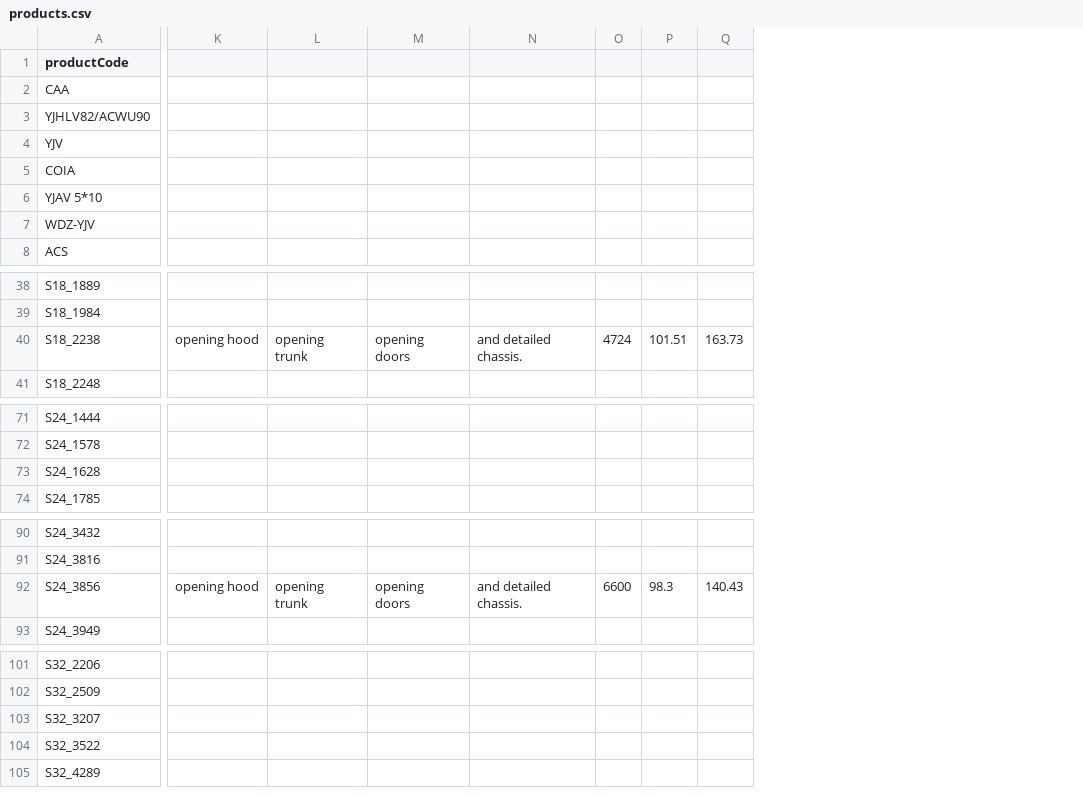
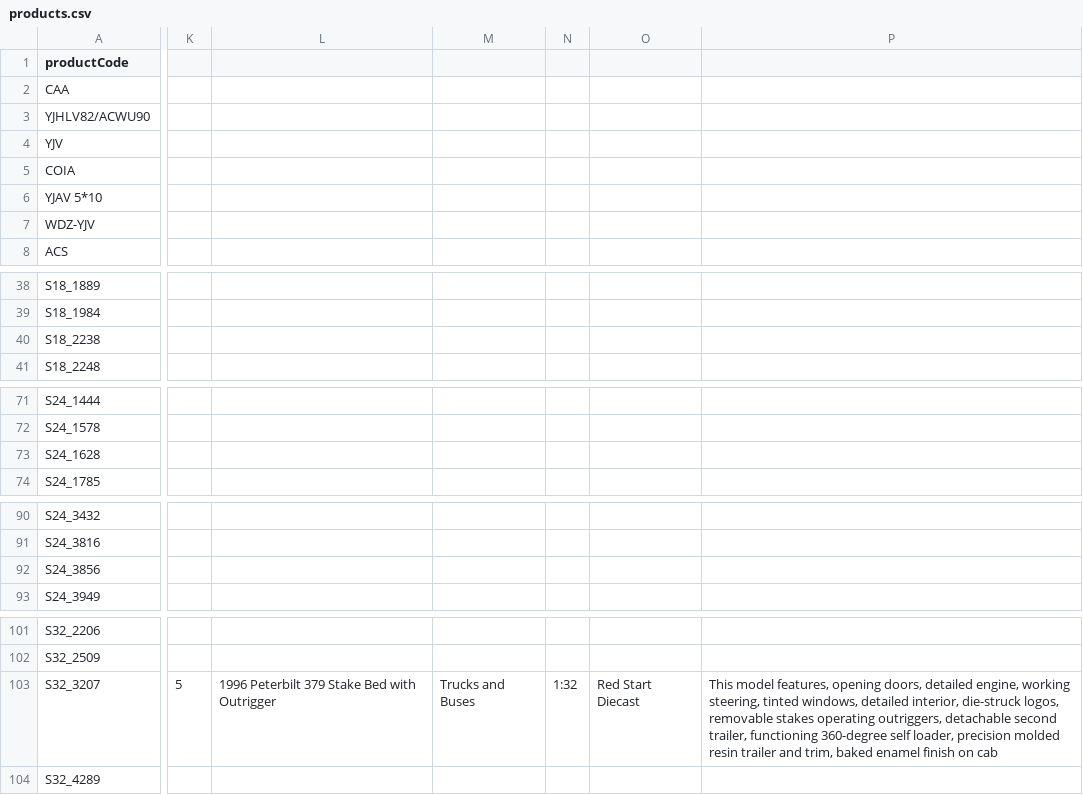
Before and after one commit to oroinc/orocommerce, a CSV file: src/OroB2B/Bundle/ProductBundle/Migrations/Data/Demo/ORM/data/products.csv, drawn as a sheet; only a part is shown, gaps mark what is left out; removed rows and columns are numbered as before the commit, all else as after; rows hold the shown columns only; the diff covers the shown part only; the diff names each change by its address in the sheet, - before the commit and + after, or states it on an @@ line.

Commit message:
BB-537: Demo data - CR and fixes

```diff
--- a/src/OroB2B/Bundle/ProductBundle/Migrations/Data/Demo/ORM/data/products.csv
+++ b/src/OroB2B/Bundle/ProductBundle/Migrations/Data/Demo/ORM/data/products.csv
-column K, row 40: opening hood; row 92: opening hood
-column L, row 40: opening trunk; row 92: opening trunk
-column M, row 40: opening doors; row 92: opening doors
-column N, row 40: and detailed chassis.; row 92: and detailed chassis.
-column O, row 40: 4724; row 92: 6600
-column P, row 40: 101.51; row 92: 98.3
-column Q, row 40: 163.73; row 92: 140.43
+column K, row 103: 5
+column L, row 103: 1996 Peterbilt 379 Stake Bed with Outrigger
+column M, row 103: Trucks and Buses
+column N, row 103: 1:32
+column O, row 103: Red Start Diecast
+column P, row 103: This model features, opening doors, detailed engine, working steering, tinted windows, detailed interior, die-struck logos, removable stakes operating outriggers, detachable second trailer, functioning 360-degree self loader, precision molded resin trailer and trim, baked enamel finish on cab
-row 104: S32_3522
```
Also changed, not shown: 3 added columns and 30 edited cells elsewhere in this file, src/OroB2B/Bundle/PricingBundle/Migrations/Data/Demo/ORM/data/product_prices.csv.
